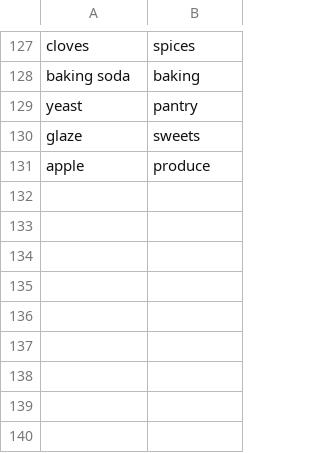
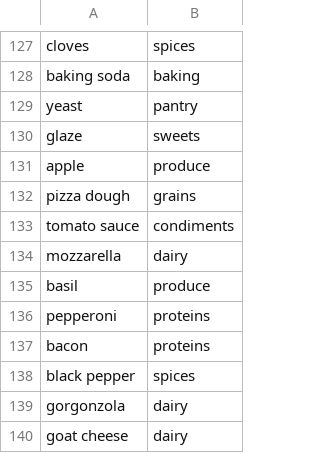
Before and after one commit to leonor-sinogas/Recipes, a CSV file: pantry-app/public/data/ingredients.csv, drawn as a sheet; only a part is shown, gaps mark what is left out.

```diff
--- a/pantry-app/public/data/ingredients.csv
+++ b/pantry-app/public/data/ingredients.csv
@@ -131 +131,10 @@ glaze,sweets
 apple,produce
+pizza dough,grains
+tomato sauce,condiments
+mozzarella,dairy
+basil,produce
+pepperoni,proteins
+bacon,proteins
+black pepper,spices
+gorgonzola,dairy
+goat cheese,dairy
```
Also changed, not shown: pantry-app/public/data/recipes.csv.
